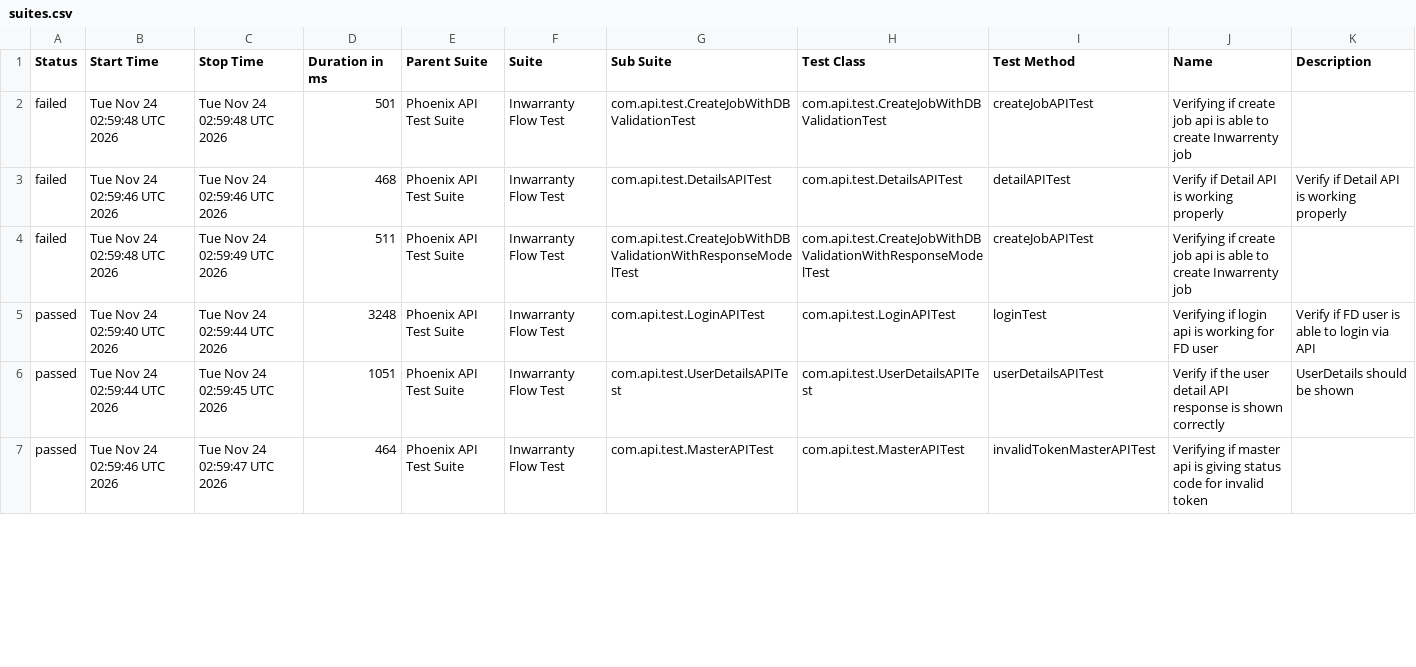
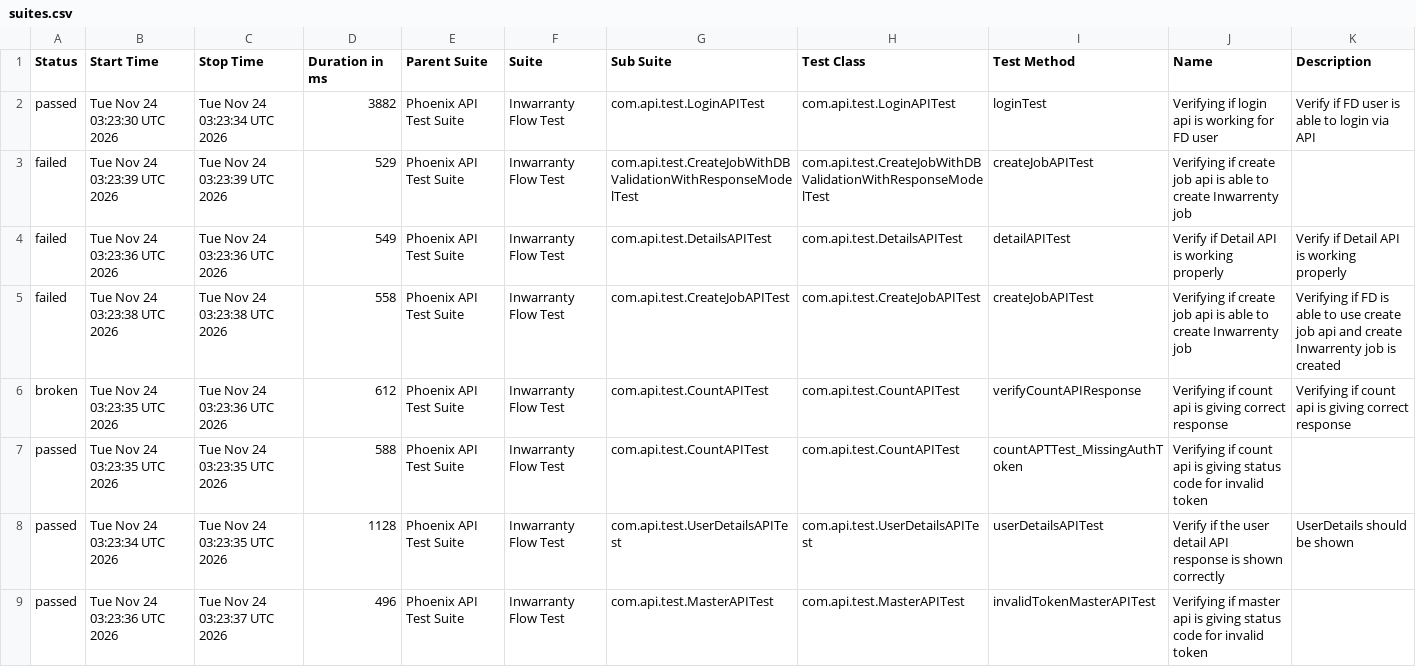
Before and after one commit to manasi7830/PhoneixTestAutomationFramework, a CSV file: data/suites.csv, drawn as a sheet; only a part is shown; the diff covers the shown part only.

```diff
--- a/data/suites.csv
+++ b/data/suites.csv
@@ -1,7 +1,9 @@
 "Status","Start Time","Stop Time","Duration in ms","Parent Suite","Suite","Sub Suite","Test Class","Test Method","Name","Description"
-"failed","Tue Nov 24 02:59:48 UTC 2026","Tue Nov 24 02:59:48 UTC 2026","501","Phoenix API Test Suite","Inwarranty Flow Test","com.api.test.CreateJobWithDBValidationTest","com.api.test.CreateJobWithDBValidationTest","createJobAPITest","Verifying if create job api is able to create Inwarrenty job",""
-"failed","Tue Nov 24 02:59:46 UTC 2026","Tue Nov 24 02:59:46 UTC 2026","468","Phoenix API Test Suite","Inwarranty Flow Test","com.api.test.DetailsAPITest","com.api.test.DetailsAPITest","detailAPITest","Verify if Detail API is working properly","Verify if Detail API is working properly"
-"failed","Tue Nov 24 02:59:48 UTC 2026","Tue Nov 24 02:59:49 UTC 2026","511","Phoenix API Test Suite","Inwarranty Flow Test","com.api.test.CreateJobWithDBValidationWithResponseModelTest","com.api.test.CreateJobWithDBValidationWithResponseModelTest","createJobAPITest","Verifying if create job api is able to create Inwarrenty job",""
-"passed","Tue Nov 24 02:59:40 UTC 2026","Tue Nov 24 02:59:44 UTC 2026","3248","Phoenix API Test Suite","Inwarranty Flow Test","com.api.test.LoginAPITest","com.api.test.LoginAPITest","loginTest","Verifying if login api is working for FD user","Verify if FD user is able to login via API"
-"passed","Tue Nov 24 02:59:44 UTC 2026","Tue Nov 24 02:59:45 UTC 2026","1051","Phoenix API Test Suite","Inwarranty Flow Test","com.api.test.UserDetailsAPITest","com.api.test.UserDetailsAPITest","userDetailsAPITest","Verify if the user detail API response is shown correctly","UserDetails should be shown"
-"passed","Tue Nov 24 02:59:46 UTC 2026","Tue Nov 24 02:59:47 UTC 2026","464","Phoenix API Test Suite","Inwarranty Flow Test","com.api.test.MasterAPITest","com.api.test.MasterAPITest","invalidTokenMasterAPITest","Verifying if master api is giving status code for invalid token ",""
+"passed","Tue Nov 24 03:23:30 UTC 2026","Tue Nov 24 03:23:34 UTC 2026","3882","Phoenix API Test Suite","Inwarranty Flow Test","com.api.test.LoginAPITest","com.api.test.LoginAPITest","loginTest","Verifying if login api is working for FD user","Verify if FD user is able to login via API"
+"failed","Tue Nov 24 03:23:39 UTC 2026","Tue Nov 24 03:23:39 UTC 2026","529","Phoenix API Test Suite","Inwarranty Flow Test","com.api.test.CreateJobWithDBValidationWithResponseModelTest","com.api.test.CreateJobWithDBValidationWithResponseModelTest","createJobAPITest","Verifying if create job api is able to create Inwarrenty job",""
+"failed","Tue Nov 24 03:23:36 UTC 2026","Tue Nov 24 03:23:36 UTC 2026","549","Phoenix API Test Suite","Inwarranty Flow Test","com.api.test.DetailsAPITest","com.api.test.DetailsAPITest","detailAPITest","Verify if Detail API is working properly","Verify if Detail API is working properly"
+"failed","Tue Nov 24 03:23:38 UTC 2026","Tue Nov 24 03:23:38 UTC 2026","558","Phoenix API Test Suite","Inwarranty Flow Test","com.api.test.CreateJobAPITest","com.api.test.CreateJobAPITest","createJobAPITest","Verifying if create job api is able to create Inwarrenty job","Verifying if  FD is able to use create job api and create Inwarrenty job is created"
+"broken","Tue Nov 24 03:23:35 UTC 2026","Tue Nov 24 03:23:36 UTC 2026","612","Phoenix API Test Suite","Inwarranty Flow Test","com.api.test.CountAPITest","com.api.test.CountAPITest","verifyCountAPIResponse","Verifying if count api is giving correct response","Verifying if count api is giving correct response"
+"passed","Tue Nov 24 03:23:35 UTC 2026","Tue Nov 24 03:23:35 UTC 2026","588","Phoenix API Test Suite","Inwarranty Flow Test","com.api.test.CountAPITest","com.api.test.CountAPITest","countAPTTest_MissingAuthToken","Verifying if count api is giving status code for invalid token ",""
+"passed","Tue Nov 24 03:23:34 UTC 2026","Tue Nov 24 03:23:35 UTC 2026","1128","Phoenix API Test Suite","Inwarranty Flow Test","com.api.test.UserDetailsAPITest","com.api.test.UserDetailsAPITest","userDetailsAPITest","Verify if the user detail API response is shown correctly","UserDetails should be shown"
+"passed","Tue Nov 24 03:23:36 UTC 2026","Tue Nov 24 03:23:37 UTC 2026","496","Phoenix API Test Suite","Inwarranty Flow Test","com.api.test.MasterAPITest","com.api.test.MasterAPITest","invalidTokenMasterAPITest","Verifying if master api is giving status code for invalid token ",""
```
Also changed, not shown: 2 removed rows and 14 edited cells elsewhere in this file, data/behaviors.csv, 57 other files.
